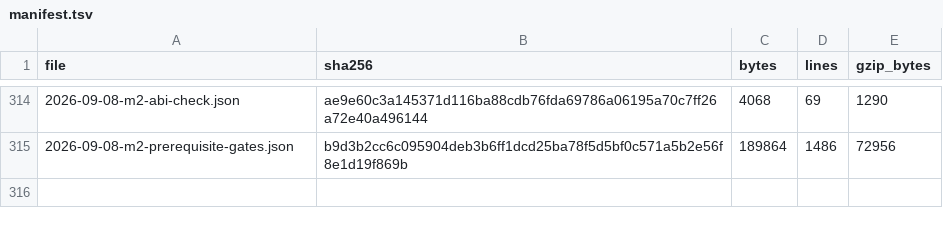
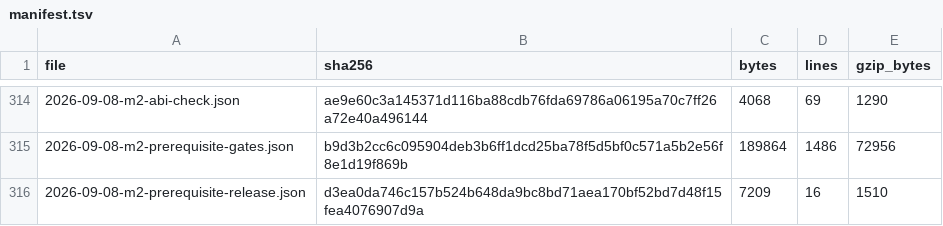
Before and after one commit to pgorzelany/slim, a TSV file: benchmarks/results/archive/manifest.tsv, drawn as a sheet; only a part is shown, gaps mark what is left out.

Commit message:
Record clean M2 prerequisite package verification

```diff
--- a/benchmarks/results/archive/manifest.tsv
+++ b/benchmarks/results/archive/manifest.tsv
@@ -315 +315,2 @@ file	sha256	bytes	lines	gzip_bytes
 2026-09-08-m2-prerequisite-gates.json	b9d3b2cc6c095904deb3b6ff1dcd25ba78f5d5bf0c571a5b2e56f8e1d19f869b	189864	1486	72956
+2026-09-08-m2-prerequisite-release.json	d3ea0da746c157b524b648da9bc8bd71aea170bf52bd7d48f15fea4076907d9a	7209	16	1510
```
Also changed, not shown: 2 other files.
